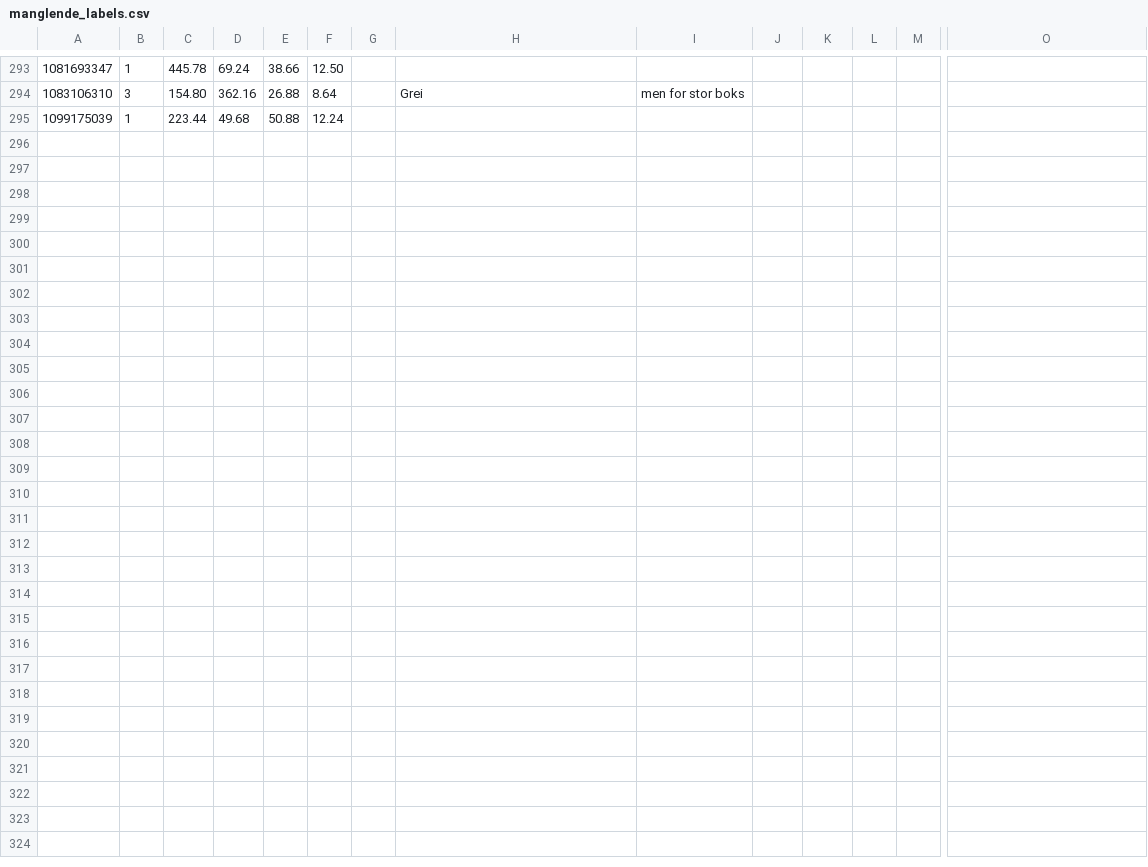
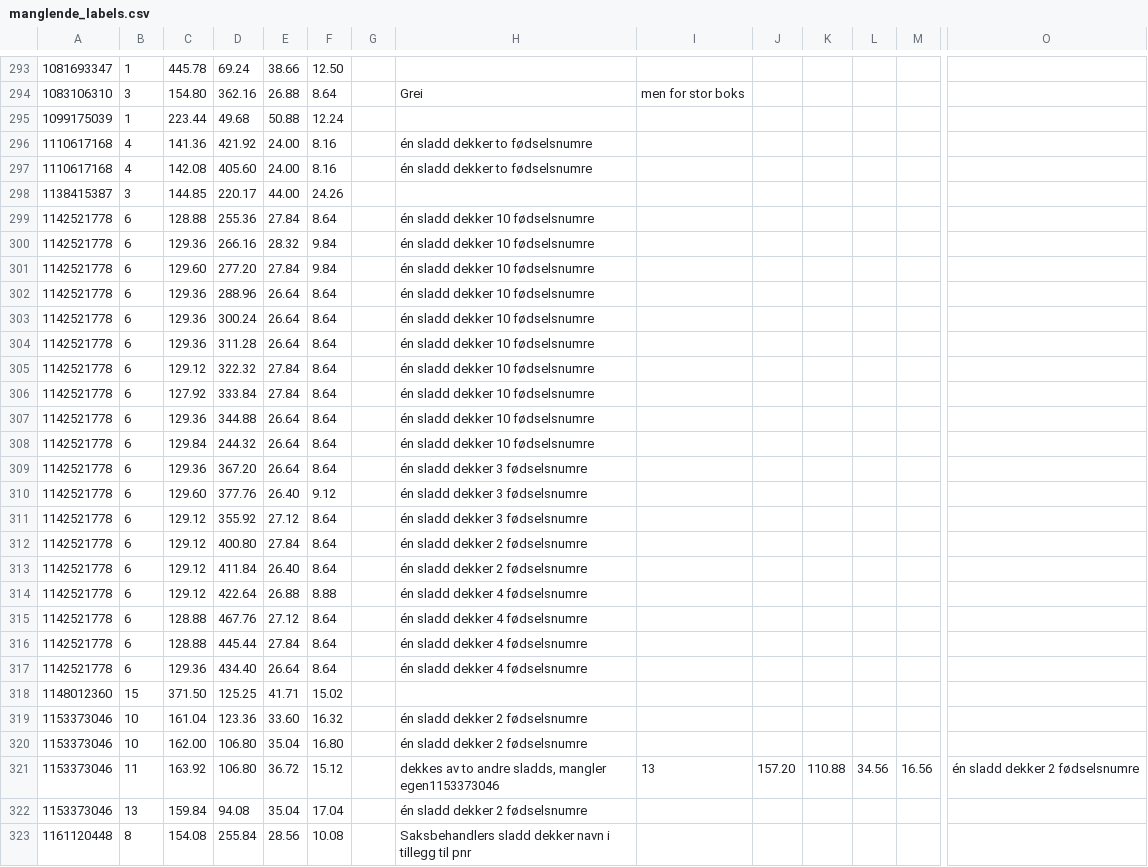
Before and after one commit to kartverket/dokumentbestilling-smart-sladding, a CSV file: manglende_labels.csv, drawn as a sheet; only a part is shown, gaps mark what is left out; rows hold the shown columns only; the diff names each change by its address in the sheet, - before the commit and + after, or states it on an @@ line.

Commit message:
Oppdater manglende og ugyldige labels

```diff
--- a/manglende_labels.csv
+++ b/manglende_labels.csv
+row 296: 1110617168 | 4 | 141.36 | 421.92 | 24.00 | 8.16 |  | én sladd dekker to fødselsnumre
+row 297: 1110617168 | 4 | 142.08 | 405.60 | 24.00 | 8.16 |  | én sladd dekker to fødselsnumre
+row 298: 1138415387 | 3 | 144.85 | 220.17 | 44.00 | 24.26
+row 299: 1142521778 | 6 | 128.88 | 255.36 | 27.84 | 8.64 |  | én sladd dekker 10 fødselsnumre
+row 300: 1142521778 | 6 | 129.36 | 266.16 | 28.32 | 9.84 |  | én sladd dekker 10 fødselsnumre
+row 301: 1142521778 | 6 | 129.60 | 277.20 | 27.84 | 9.84 |  | én sladd dekker 10 fødselsnumre
+row 302: 1142521778 | 6 | 129.36 | 288.96 | 26.64 | 8.64 |  | én sladd dekker 10 fødselsnumre
+row 303: 1142521778 | 6 | 129.36 | 300.24 | 26.64 | 8.64 |  | én sladd dekker 10 fødselsnumre
+row 304: 1142521778 | 6 | 129.36 | 311.28 | 26.64 | 8.64 |  | én sladd dekker 10 fødselsnumre
+row 305: 1142521778 | 6 | 129.12 | 322.32 | 27.84 | 8.64 |  | én sladd dekker 10 fødselsnumre
+row 306: 1142521778 | 6 | 127.92 | 333.84 | 27.84 | 8.64 |  | én sladd dekker 10 fødselsnumre
+row 307: 1142521778 | 6 | 129.36 | 344.88 | 26.64 | 8.64 |  | én sladd dekker 10 fødselsnumre
+row 308: 1142521778 | 6 | 129.84 | 244.32 | 26.64 | 8.64 |  | én sladd dekker 10 fødselsnumre
+row 309: 1142521778 | 6 | 129.36 | 367.20 | 26.64 | 8.64 |  | én sladd dekker 3 fødselsnumre
+row 310: 1142521778 | 6 | 129.60 | 377.76 | 26.40 | 9.12 |  | én sladd dekker 3 fødselsnumre
+row 311: 1142521778 | 6 | 129.12 | 355.92 | 27.12 | 8.64 |  | én sladd dekker 3 fødselsnumre
+row 312: 1142521778 | 6 | 129.12 | 400.80 | 27.84 | 8.64 |  | én sladd dekker 2 fødselsnumre
+row 313: 1142521778 | 6 | 129.12 | 411.84 | 26.40 | 8.64 |  | én sladd dekker 2 fødselsnumre
+row 314: 1142521778 | 6 | 129.12 | 422.64 | 26.88 | 8.88 |  | én sladd dekker 4 fødselsnumre
+row 315: 1142521778 | 6 | 128.88 | 467.76 | 27.12 | 8.64 |  | én sladd dekker 4 fødselsnumre
+row 316: 1142521778 | 6 | 128.88 | 445.44 | 27.84 | 8.64 |  | én sladd dekker 4 fødselsnumre
+row 317: 1142521778 | 6 | 129.36 | 434.40 | 26.64 | 8.64 |  | én sladd dekker 4 fødselsnumre
+row 318: 1148012360 | 15 | 371.50 | 125.25 | 41.71 | 15.02
+row 319: 1153373046 | 10 | 161.04 | 123.36 | 33.60 | 16.32 |  | én sladd dekker 2 fødselsnumre
+row 320: 1153373046 | 10 | 162.00 | 106.80 | 35.04 | 16.80 |  | én sladd dekker 2 fødselsnumre
+row 321: 1153373046 | 11 | 163.92 | 106.80 | 36.72 | 15.12 |  | dekkes av to andre sladds, mangler egen1153373046 | 13 | 157.20 | 110.88 | 34.56 | 16.56 | én sladd dekker 2 fødselsnumre
+row 322: 1153373046 | 13 | 159.84 | 94.08 | 35.04 | 17.04 |  | én sladd dekker 2 fødselsnumre
+row 323: 1161120448 | 8 | 154.08 | 255.84 | 28.56 | 10.08 |  | Saksbehandlers sladd dekker navn i tillegg til pnr
```
Also changed, not shown: 1 other file.
